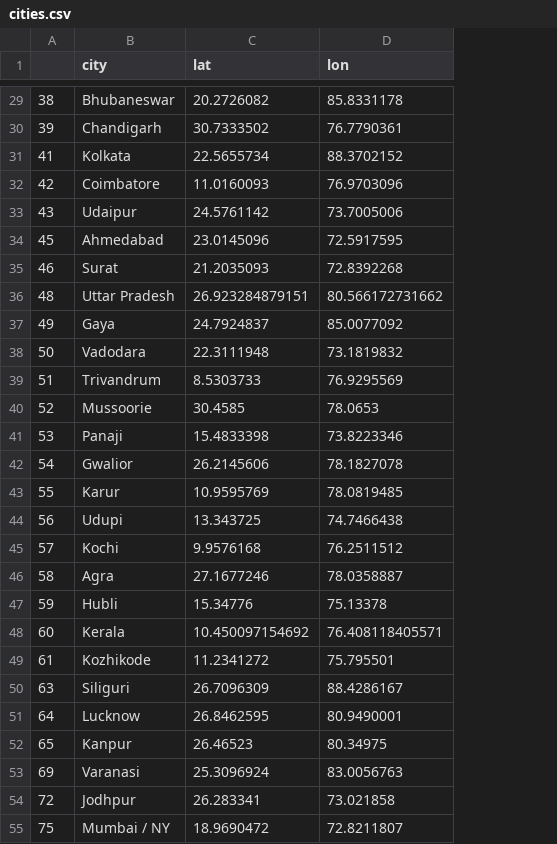
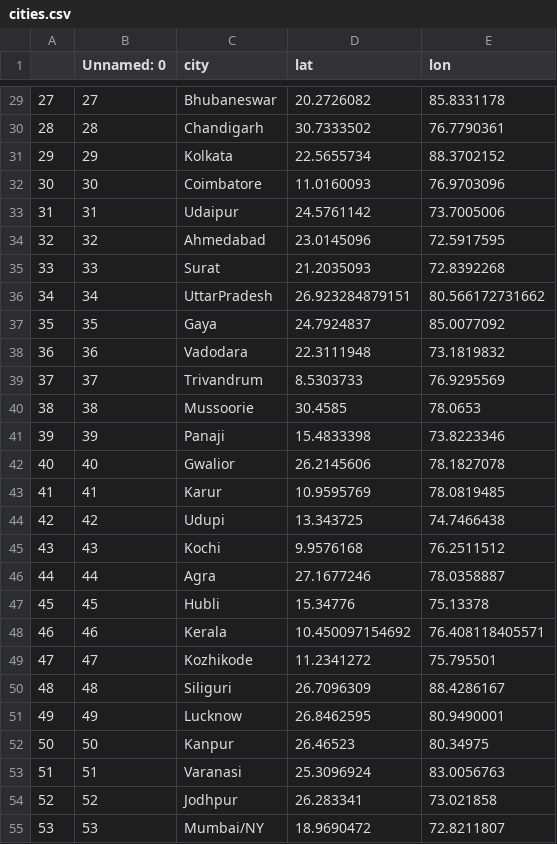
Before and after one commit to madhans476/Indian_Startup_Dashboard, a CSV file: cities.csv, drawn as a sheet; only a part is shown, gaps mark what is left out; addresses are those after the commit; the diff covers the shown part only; the diff names each change by its address in the sheet, - before the commit and + after, or states it on an @@ line.

```diff
--- a/cities.csv
+++ b/cities.csv
+column B (Unnamed: 0), rows 29-55: 27 | 28 | 29 | 30 | 31 | 32 | 33 | 34 | 35 | 36 | 37 | 38 | 39 | 40 | 41 | 42 | 43 | 44 | 45 | 46 | 47 | 48 | 49 | 50 | 51 | 52 | 53
-A29: 38
+A29: 27
-A30: 39
+A30: 28
-A31: 41
+A31: 29
-A32: 42
+A32: 30
-A33: 43
+A33: 31
-A34: 45
+A34: 32
-A35: 46
+A35: 33
-A36: 48
+A36: 34
-C36 (city): Uttar Pradesh
+C36 (city): UttarPradesh
-A37: 49
+A37: 35
-A38: 50
+A38: 36
-A39: 51
+A39: 37
-A40: 52
+A40: 38
-A41: 53
+A41: 39
-A42: 54
+A42: 40
-A43: 55
+A43: 41
-A44: 56
+A44: 42
-A45: 57
+A45: 43
-A46: 58
+A46: 44
-A47: 59
+A47: 45
-A48: 60
+A48: 46
-A49: 61
+A49: 47
-A50: 63
+A50: 48
-A51: 64
+A51: 49
-A52: 65
+A52: 50
-A53: 69
+A53: 51
-A54: 72
+A54: 52
-A55: 75
+A55: 53
-C55 (city): Mumbai / NY
+C55 (city): Mumbai/NY
```
Also changed, not shown: 32 edited cells elsewhere in this file, 1 other file.
